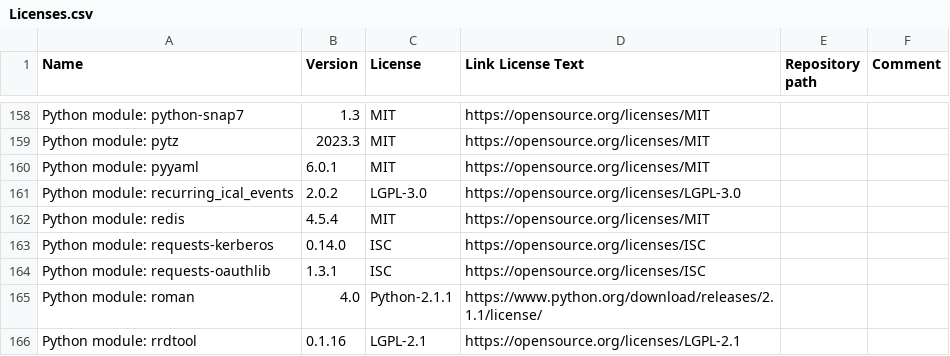
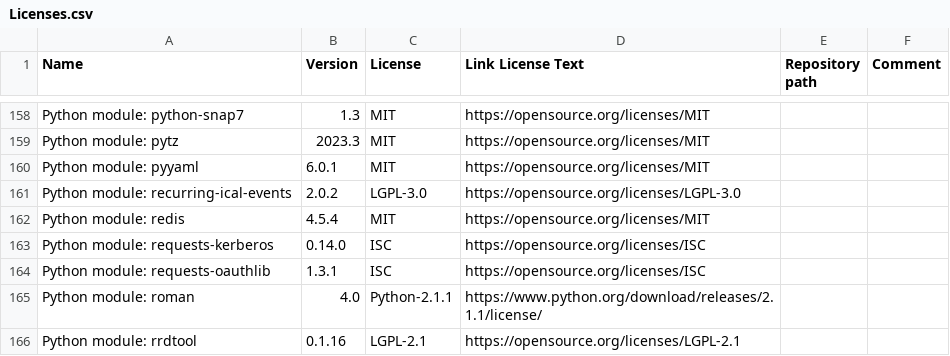
Before and after one commit to Checkmk/checkmk, a CSV file: omd/Licenses.csv, drawn as a sheet; only a part is shown, gaps mark what is left out; the diff covers the shown part only.

```diff
--- a/omd/Licenses.csv
+++ b/omd/Licenses.csv
@@ -160,3 +160,3 @@ Python module: pytz,2023.3,MIT,https://opensource.org/licenses/MIT,,
 Python module: pyyaml,6.0.1,MIT,https://opensource.org/licenses/MIT,,
-Python module: recurring_ical_events,2.0.2,LGPL-3.0,https://opensource.org/licenses/LGPL-3.0,,
+Python module: recurring-ical-events,2.0.2,LGPL-3.0,https://opensource.org/licenses/LGPL-3.0,,
 Python module: redis,4.5.4,MIT,https://opensource.org/licenses/MIT,,
```
Also changed, not shown: 4 removed rows and 5 edited cells elsewhere in this file.
